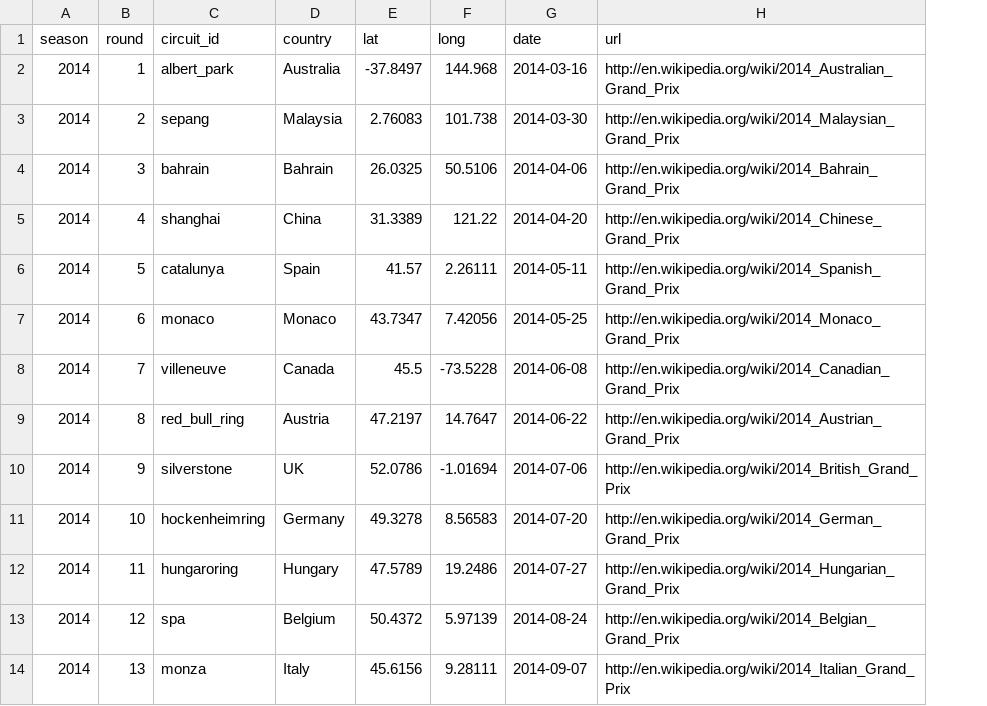
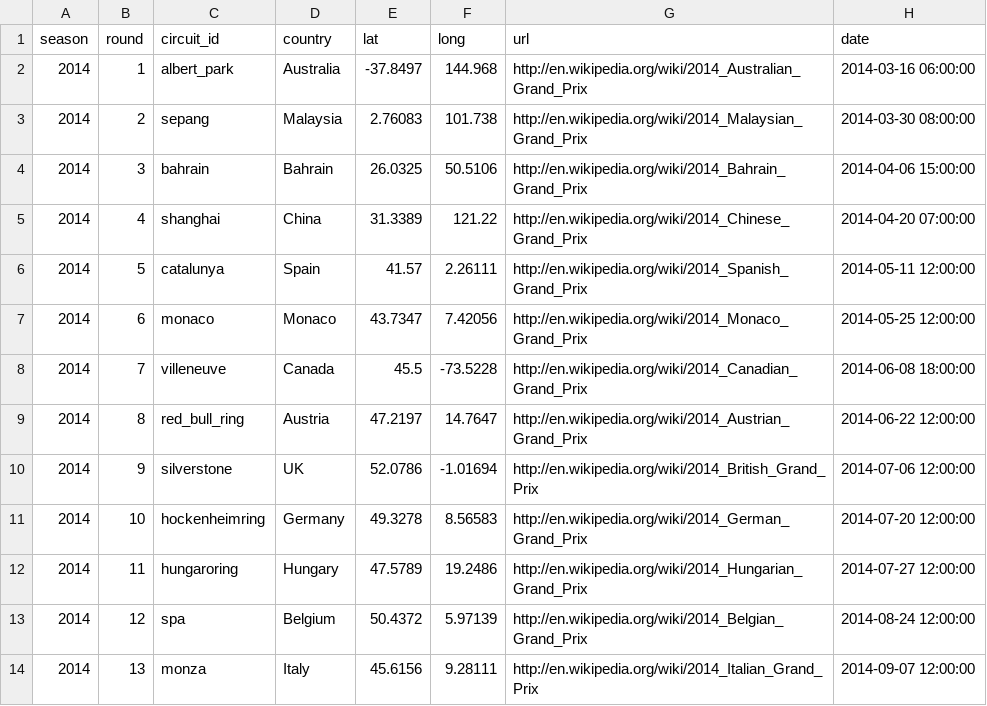
Before and after one commit to ollyjc99/f1-analytics, a CSV file: data/races.csv, drawn as a sheet; only a part is shown; removed rows and columns are numbered as before the commit, all else as after; the diff names each change by its address in the sheet, - before the commit and + after, or states it on an @@ line.

Commit message:
new dataframe

```diff
--- a/data/races.csv
+++ b/data/races.csv
-column G (date), rows 2-14: 2014-03-16 | 2014-03-30 | 2014-04-06 | 2014-04-20 | 2014-05-11 | 2014-05-25 | 2014-06-08 | 2014-06-22 | 2014-07-06 | 2014-07-20 | 2014-07-27 | 2014-08-24 | 2014-09-07
+column H (date), rows 2-14: 2014-03-16 06:00:00 | 2014-03-30 08:00:00 | 2014-04-06 15:00:00 | 2014-04-20 07:00:00 | 2014-05-11 12:00:00 | 2014-05-25 12:00:00 | 2014-06-08 18:00:00 | 2014-06-22 12:00:00 | 2014-07-06 12:00:00 | 2014-07-20 12:00:00 | 2014-07-27 12:00:00 | 2014-08-24 12:00:00 | 2014-09-07 12:00:00
```
